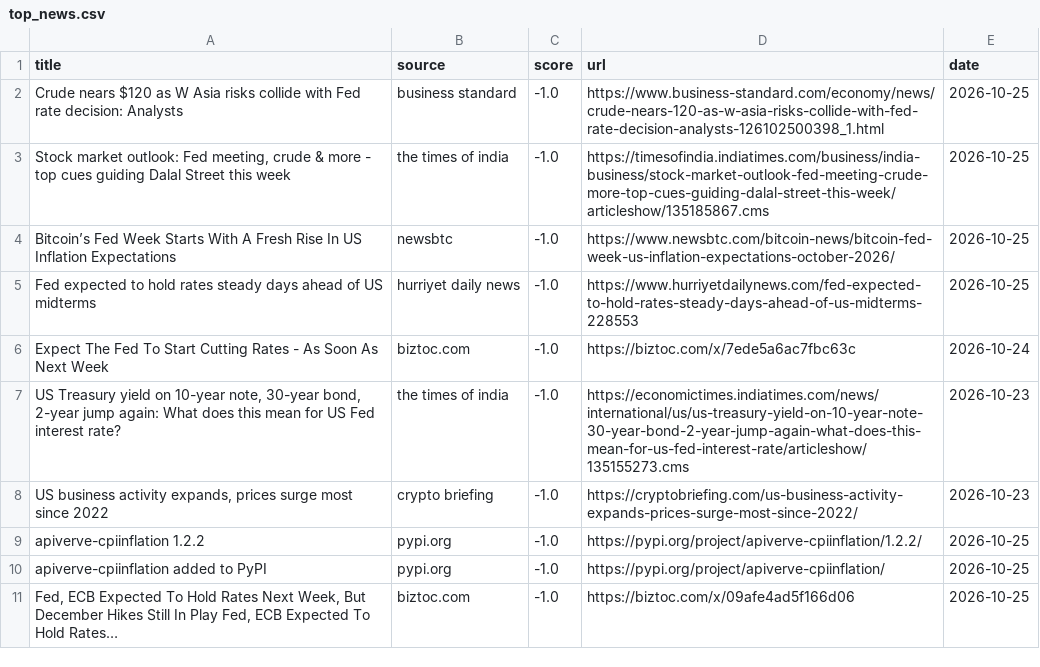
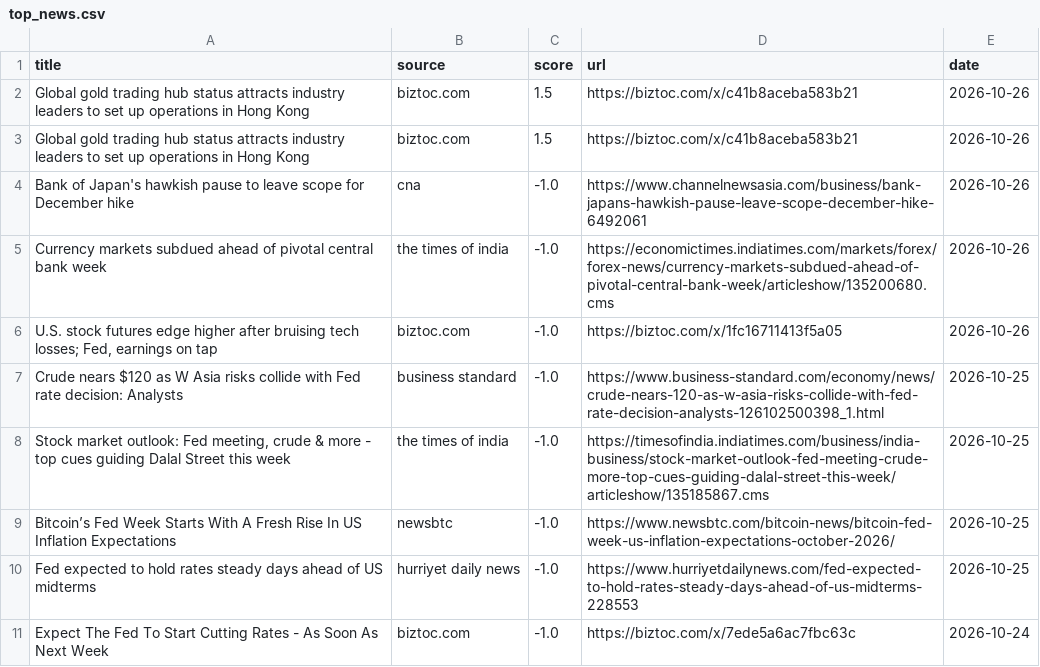
Before and after one commit to Z8Sa/macro-funda, a CSV file: data/top_news.csv, drawn as a sheet.

```diff
--- a/data/top_news.csv
+++ b/data/top_news.csv
@@ -1,2 +1,7 @@
 title,source,score,url,date
+Global gold trading hub status attracts industry leaders to set up operations in Hong Kong,biztoc.com,1.5,https://biztoc.com/x/c41b8aceba583b21,2026-10-26
+Global gold trading hub status attracts industry leaders to set up operations in Hong Kong,biztoc.com,1.5,https://biztoc.com/x/c41b8aceba583b21,2026-10-26
+Bank of Japan's hawkish pause to leave scope for December hike,cna,-1.0,https://www.channelnewsasia.com/business/bank-japans-hawkish-pause-leave-scope-december-hike-6492061,2026-10-26
+Currency markets subdued ahead of pivotal central bank week,the times of india,-1.0,https://economictimes.indiatimes.com/markets/forex/forex-news/currency-markets-subdued-ahead-of-pivotal-central-bank-week/articleshow/135200680.cms,2026-10-26
+"U.S. stock futures edge higher after bruising tech losses; Fed, earnings on tap",biztoc.com,-1.0,https://biztoc.com/x/1fc16711413f5a05,2026-10-26
 Crude nears $120 as W Asia risks collide with Fed rate decision: Analysts,business standard,-1.0,https://www.business-standard.com/economy/news/crude-nears-120-as-w-asia-risks-collide-with-fed-rate-decision-analysts-126102500398_1.html,2026-10-25
@@ -6,6 +11 @@ Fed expected to hold rates steady days ahead of US midterms,hurriyet daily news,
 Expect The Fed To Start Cutting Rates - As Soon As Next Week,biztoc.com,-1.0,https://biztoc.com/x/7ede5a6ac7fbc63c,2026-10-24
-"US Treasury yield on 10-year note, 30-year bond, 2-year jump again: What does this mean for US Fed interest rate?",the times of india,-1.0,https://economictimes.indiatimes.com/news/international/us/us-treasury-yield-on-10-year-note-30-year-bond-2-year-jump-again-what-does-this-mean-for-us-fed-interest-rate/articleshow/135155273.cms,2026-10-23
-"US business activity expands, prices surge most since 2022",crypto briefing,-1.0,https://cryptobriefing.com/us-business-activity-expands-prices-surge-most-since-2022/,2026-10-23
-apiverve-cpiinflation 1.2.2,pypi.org,-1.0,https://pypi.org/project/apiverve-cpiinflation/1.2.2/,2026-10-25
-apiverve-cpiinflation added to PyPI,pypi.org,-1.0,https://pypi.org/project/apiverve-cpiinflation/,2026-10-25
-"Fed, ECB Expected To Hold Rates Next Week, But December Hikes Still In Play Fed, ECB Expected To Hold Rates…",biztoc.com,-1.0,https://biztoc.com/x/09afe4ad5f166d06,2026-10-25
```
Also changed, not shown: 5 other files.
